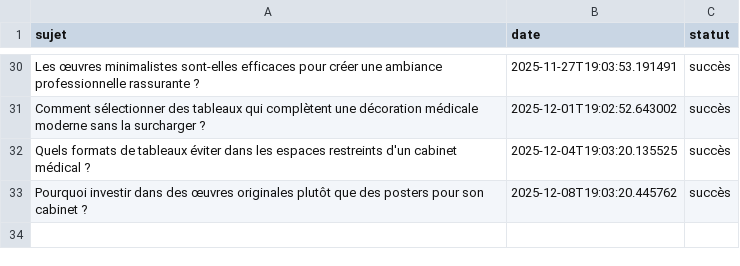
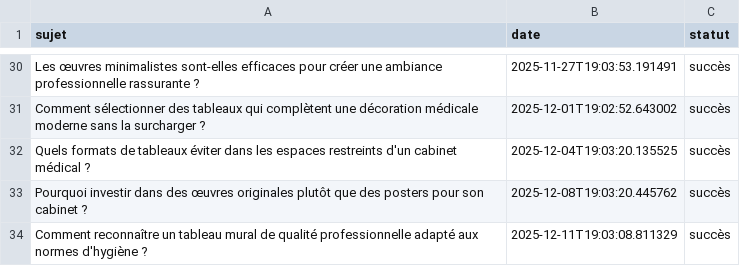
Before and after one commit to Metalosmose21/Cabinet-m-dical-2, a CSV file: sujets_traites.csv, drawn as a sheet; only a part is shown, gaps mark what is left out; the diff names each change by its address in the sheet, - before the commit and + after, or states it on an @@ line.

```diff
--- a/sujets_traites.csv
+++ b/sujets_traites.csv
+row 34: Comment reconnaître un tableau mural de qualité professionnelle adapté aux normes d'hygiène ? | 2025-12-11T19:03:08.811329 | succès
```
Also changed, not shown: sujets.csv.
